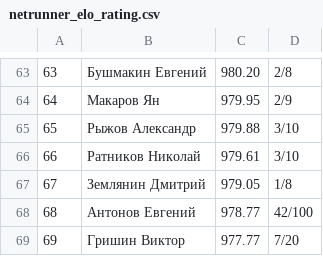
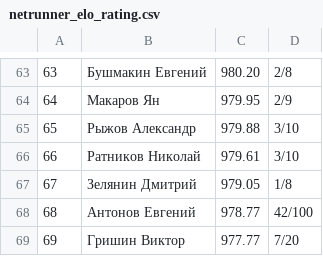
Before and after one commit to alexmonk/anrrating, a CSV file: netrunner_elo_rating.csv, drawn as a sheet; only a part is shown, gaps mark what is left out.

```diff
--- a/netrunner_elo_rating.csv
+++ b/netrunner_elo_rating.csv
@@ -66,3 +66,3 @@
 66,Ратников Николай,979.61,3/10
-67,Землянин Дмитрий,979.05,1/8
+67,Зелянин Дмитрий,979.05,1/8
 68,Антонов Евгений,978.77,42/100
```
Also changed, not shown: 9 other files.
